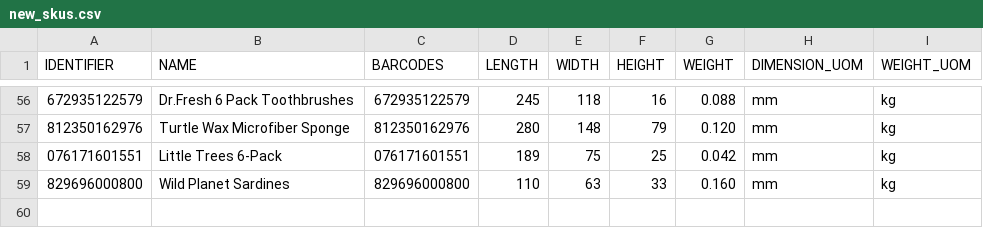
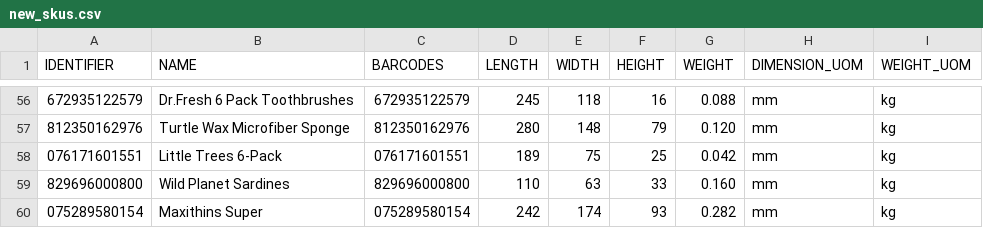
Before and after one commit to tanmayDhasade/sqa_scripts, a CSV file: new_skus.csv, drawn as a sheet; only a part is shown, gaps mark what is left out; the diff names each change by its address in the sheet, - before the commit and + after, or states it on an @@ line.

Commit message:
Update new_skus.csv

```diff
--- a/new_skus.csv
+++ b/new_skus.csv
+row 60: 075289580154 | Maxithins Super | 075289580154 | 242 | 174 | 93 | 0.282 | mm | kg
```
